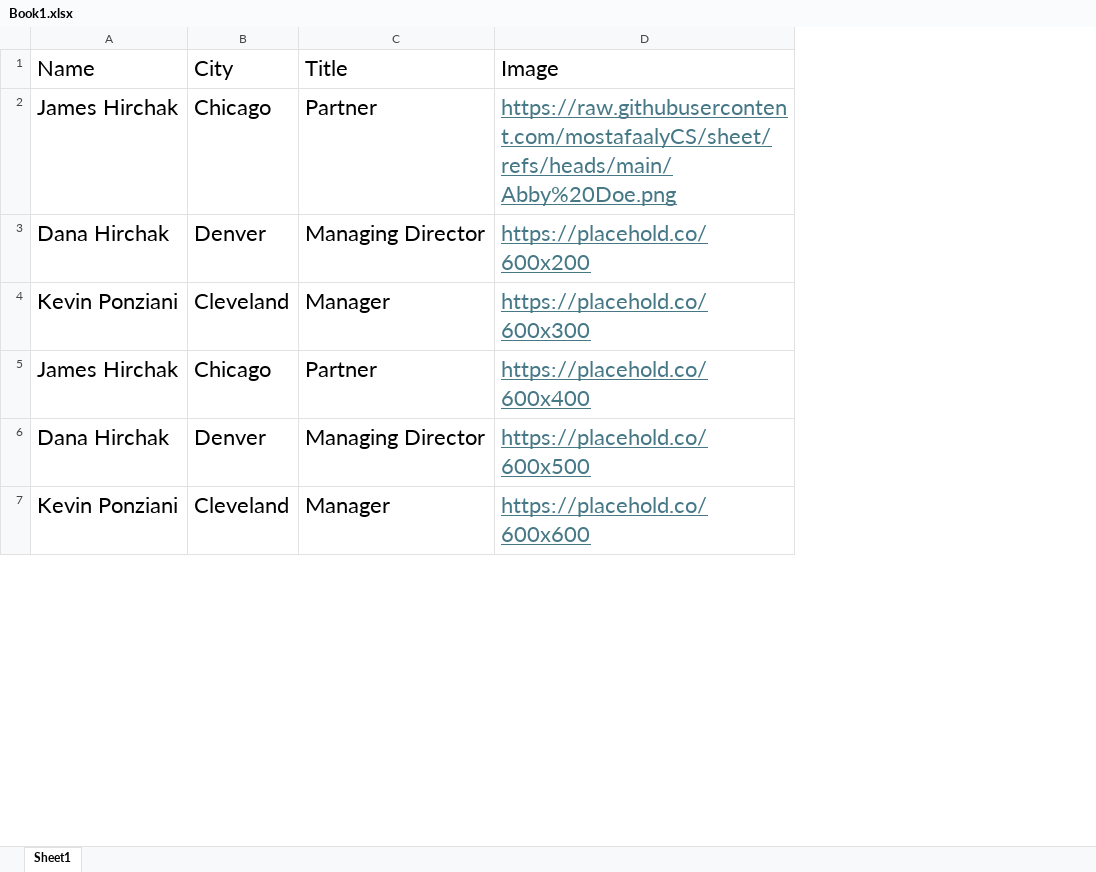
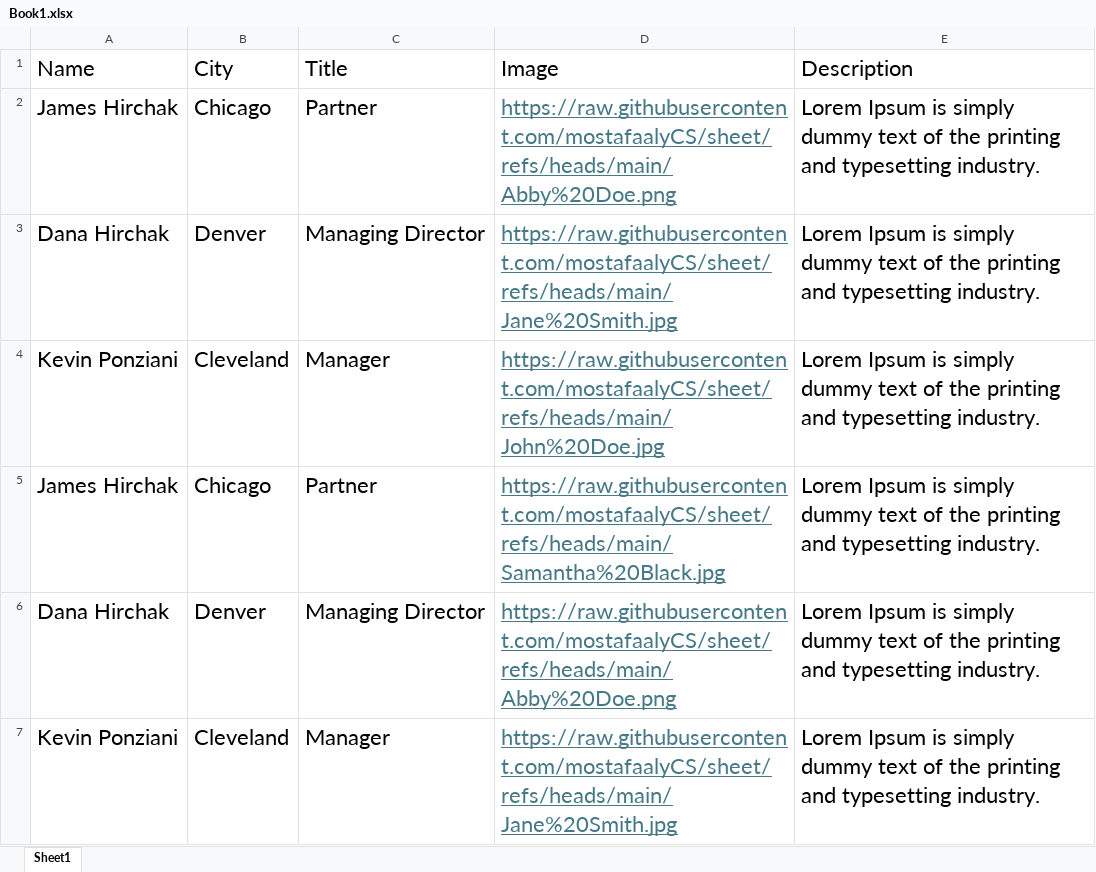
Before and after one commit to mostafaalyCS/sheet, an Excel workbook: Book1.xlsx, sheet Sheet1, drawn as a sheet; only a part is shown; values as stored, in another font and other column widths than the file's, no borders; the diff covers the shown part only; the diff names each change by its address in the sheet, - before the commit and + after, or states it on an @@ line.

Commit message:
Add files via upload

```diff
--- a/Book1.xlsx (sheet Sheet1)
+++ b/Book1.xlsx (sheet Sheet1)
+column E (Description), rows 2-7: all Lorem Ipsum is simply dummy text of the printing and typesetting industry.
-D3 (Image): https://placehold.co/600x200
+D3 (Image): https://raw.githubusercontent.com/mostafaalyCS/sheet/refs/heads/main/Jane%20Smith.jpg
-D4 (Image): https://placehold.co/600x300
+D4 (Image): https://raw.githubusercontent.com/mostafaalyCS/sheet/refs/heads/main/John%20Doe.jpg
-D5 (Image): https://placehold.co/600x400
+D5 (Image): https://raw.githubusercontent.com/mostafaalyCS/sheet/refs/heads/main/Samantha%20Black.jpg
-D6 (Image): https://placehold.co/600x500
+D6 (Image): https://raw.githubusercontent.com/mostafaalyCS/sheet/refs/heads/main/Abby%20Doe.png
-D7 (Image): https://placehold.co/600x600
+D7 (Image): https://raw.githubusercontent.com/mostafaalyCS/sheet/refs/heads/main/Jane%20Smith.jpg
```
Also changed, not shown: 6 edited cells elsewhere in this sheet.
